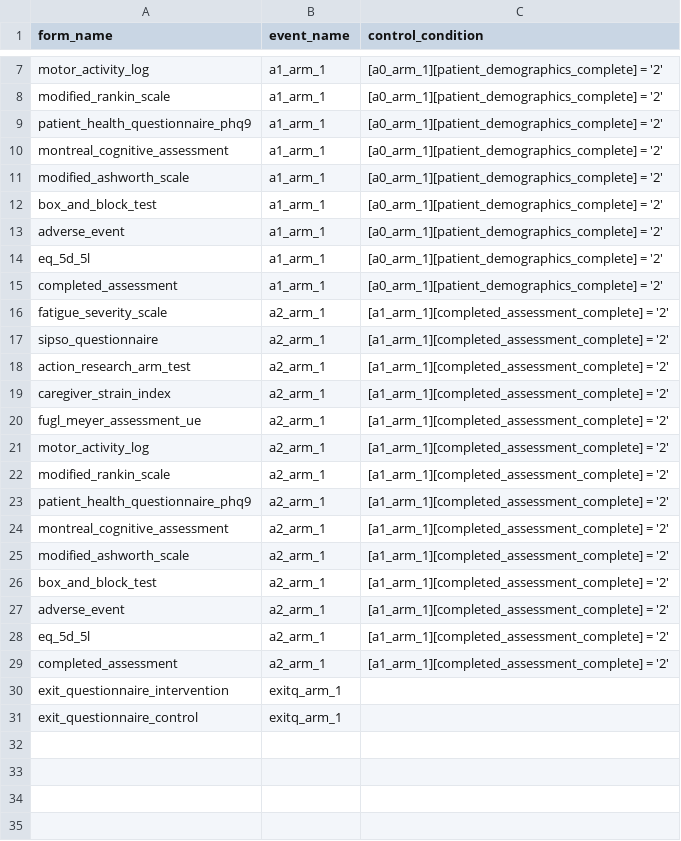
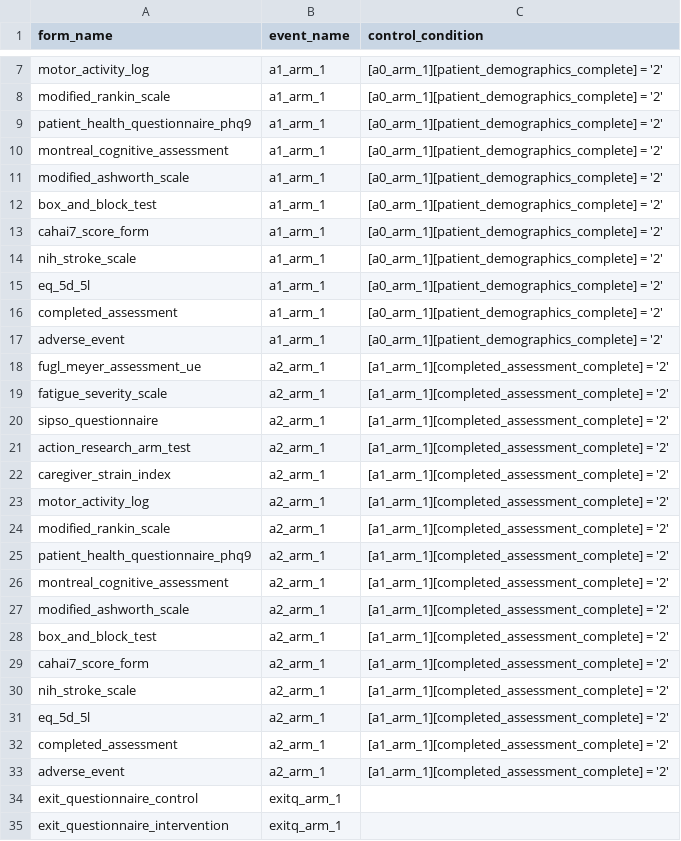
Before and after one commit to SujithChristopher/homerpdf, a CSV file: redcap/final/form_display_logic.csv, drawn as a sheet; only a part is shown, gaps mark what is left out; the diff covers the shown part only.

Commit message:
updates

```diff
--- a/redcap/final/form_display_logic.csv
+++ b/redcap/final/form_display_logic.csv
@@ -12,5 +12,8 @@ modified_ashworth_scale,a1_arm_1,"[a0_arm_1][patient_demographics_complete] = '2
 box_and_block_test,a1_arm_1,"[a0_arm_1][patient_demographics_complete] = '2'"
-adverse_event,a1_arm_1,"[a0_arm_1][patient_demographics_complete] = '2'"
+cahai7_score_form,a1_arm_1,"[a0_arm_1][patient_demographics_complete] = '2'"
+nih_stroke_scale,a1_arm_1,"[a0_arm_1][patient_demographics_complete] = '2'"
 eq_5d_5l,a1_arm_1,"[a0_arm_1][patient_demographics_complete] = '2'"
 completed_assessment,a1_arm_1,"[a0_arm_1][patient_demographics_complete] = '2'"
+adverse_event,a1_arm_1,"[a0_arm_1][patient_demographics_complete] = '2'"
+fugl_meyer_assessment_ue,a2_arm_1,"[a1_arm_1][completed_assessment_complete] = '2'"
 fatigue_severity_scale,a2_arm_1,"[a1_arm_1][completed_assessment_complete] = '2'"
@@ -19,3 +22,2 @@ action_research_arm_test,a2_arm_1,"[a1_arm_1][completed_assessment_complete] = '
 caregiver_strain_index,a2_arm_1,"[a1_arm_1][completed_assessment_complete] = '2'"
-fugl_meyer_assessment_ue,a2_arm_1,"[a1_arm_1][completed_assessment_complete] = '2'"
 motor_activity_log,a2_arm_1,"[a1_arm_1][completed_assessment_complete] = '2'"
@@ -26,6 +28,8 @@ modified_ashworth_scale,a2_arm_1,"[a1_arm_1][completed_assessment_complete] = '2
 box_and_block_test,a2_arm_1,"[a1_arm_1][completed_assessment_complete] = '2'"
-adverse_event,a2_arm_1,"[a1_arm_1][completed_assessment_complete] = '2'"
+cahai7_score_form,a2_arm_1,"[a1_arm_1][completed_assessment_complete] = '2'"
+nih_stroke_scale,a2_arm_1,"[a1_arm_1][completed_assessment_complete] = '2'"
 eq_5d_5l,a2_arm_1,"[a1_arm_1][completed_assessment_complete] = '2'"
 completed_assessment,a2_arm_1,"[a1_arm_1][completed_assessment_complete] = '2'"
+adverse_event,a2_arm_1,"[a1_arm_1][completed_assessment_complete] = '2'"
+exit_questionnaire_control,exitq_arm_1,
 exit_questionnaire_intervention,exitq_arm_1,
-exit_questionnaire_control,exitq_arm_1,
```
Also changed, not shown: 1 moved row elsewhere in this file.
